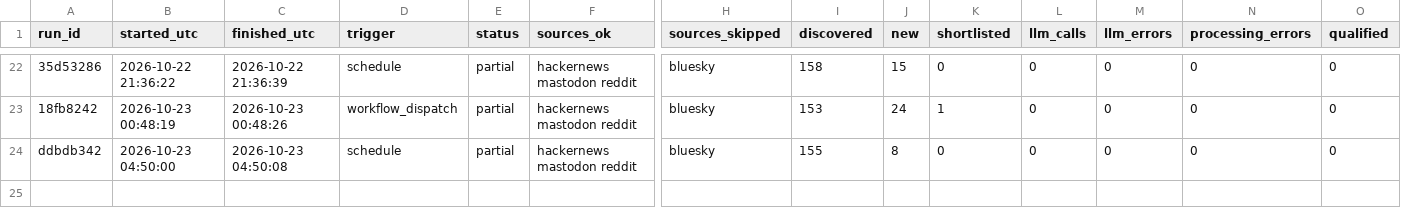
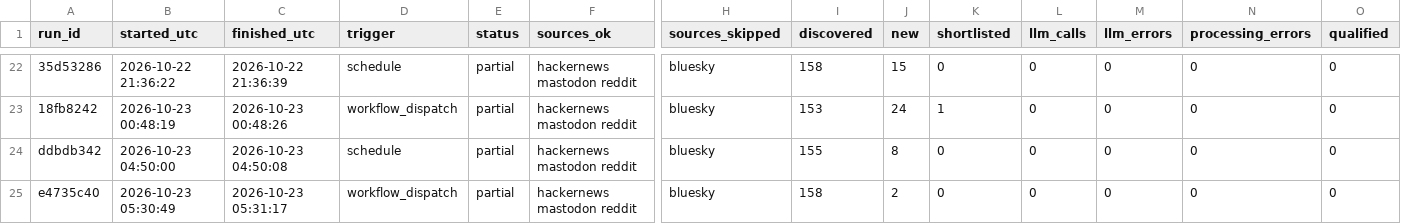
Before and after one commit to dannygrowthmarketing/ticmint-internet-listener, a CSV file: data/runs.csv, drawn as a sheet; only a part is shown, gaps mark what is left out; rows hold the shown columns only; the diff names each change by its address in the sheet, - before the commit and + after, or states it on an @@ line.

```diff
--- a/data/runs.csv
+++ b/data/runs.csv
+row 25: e4735c40 | 2026-10-23 05:30:49 | 2026-10-23 05:31:17 | workflow_dispatch | partial | hackernews mastodon reddit | bluesky | 158 | 2 | 0 | 0 | 0 | 0 | 0
```
Also changed, not shown: 2 other files.
